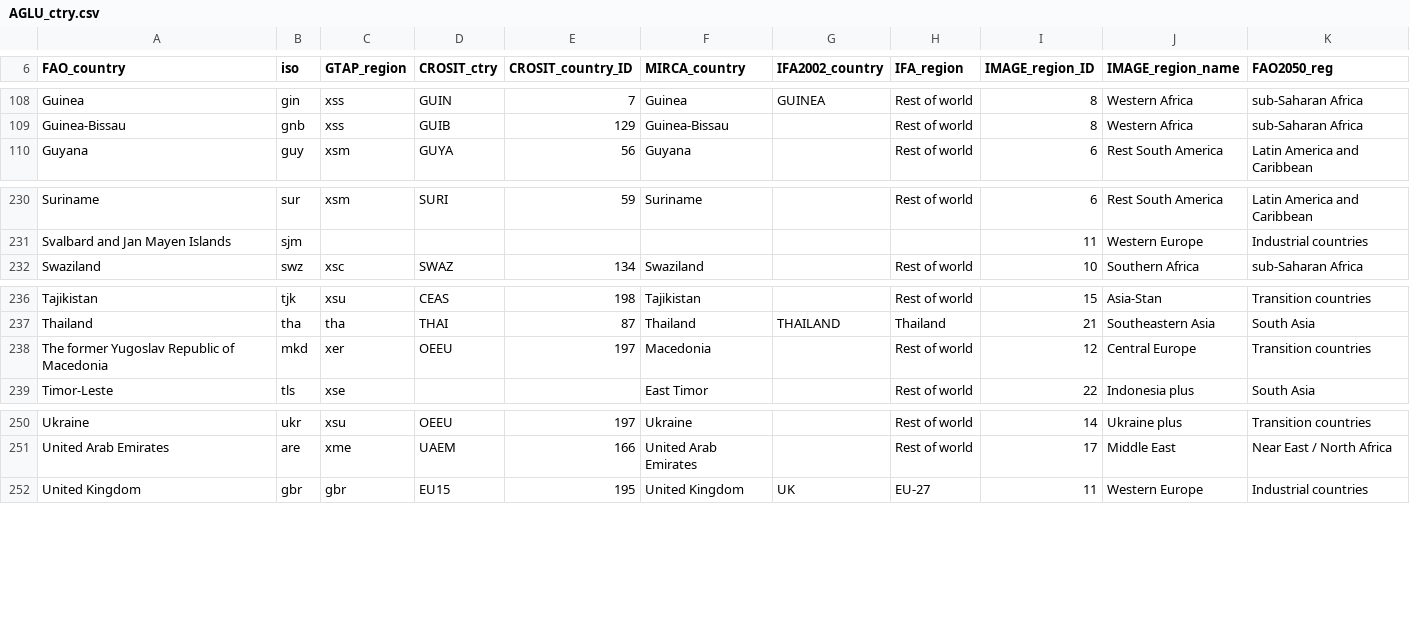
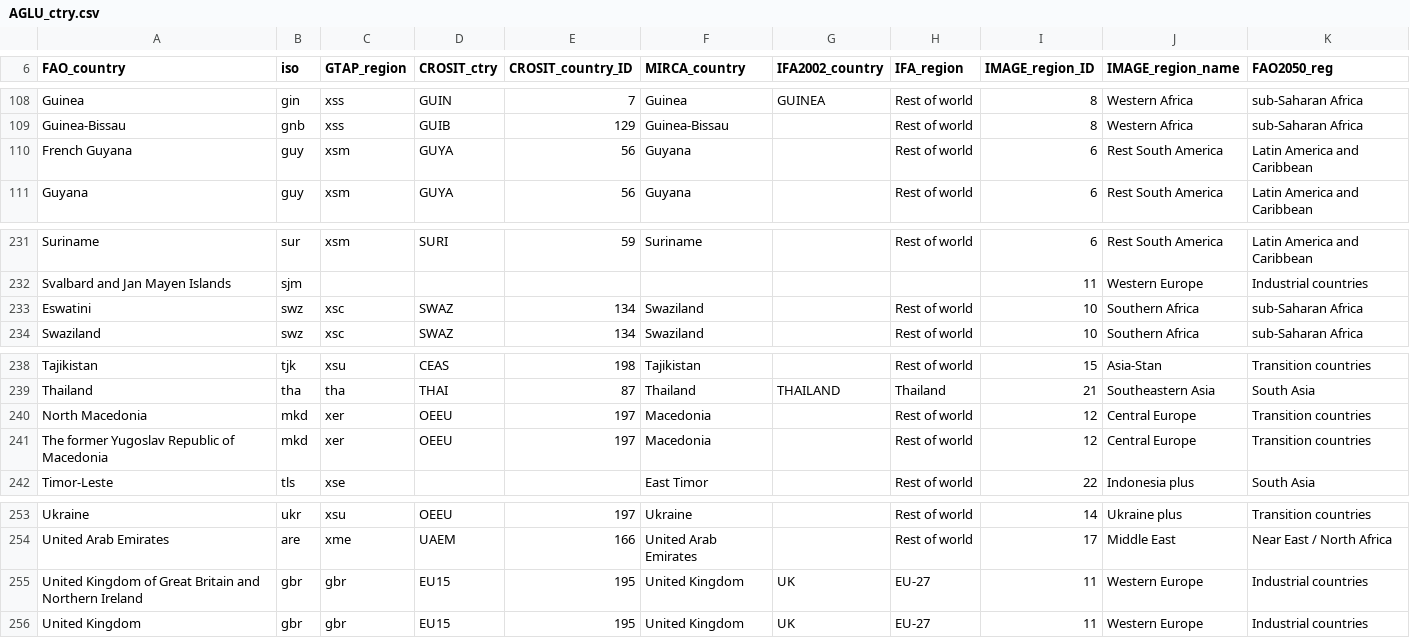
Before and after one commit to realxinzhao/FAOtoGCAM_test, a CSV file: input/crop-remap_6_8_2021/aglu/AGLU_ctry.csv, drawn as a sheet; only a part is shown, gaps mark what is left out; the diff names each change by its address in the sheet, - before the commit and + after, or states it on an @@ line.

```diff
--- a/input/crop-remap_6_8_2021/aglu/AGLU_ctry.csv
+++ b/input/crop-remap_6_8_2021/aglu/AGLU_ctry.csv
+row 110: French Guyana | guy | xsm | GUYA | 56 | Guyana |  | Rest of world | 6 | Rest South America | Latin America and Caribbean
+row 233: Eswatini | swz | xsc | SWAZ | 134 | Swaziland |  | Rest of world | 10 | Southern Africa | sub-Saharan Africa
+row 240: North Macedonia | mkd | xer | OEEU | 197 | Macedonia |  | Rest of world | 12 | Central Europe | Transition countries
+row 255: United Kingdom of Great Britain and Northern Ireland | gbr | gbr | EU15 | 195 | United Kingdom | UK | EU-27 | 11 | Western Europe | Industrial countries
```
Also changed, not shown: input/crop-remap_6_8_2021/aglu/FAO/FAO_ag_items_cal_SUA.csv, 39 other files.
